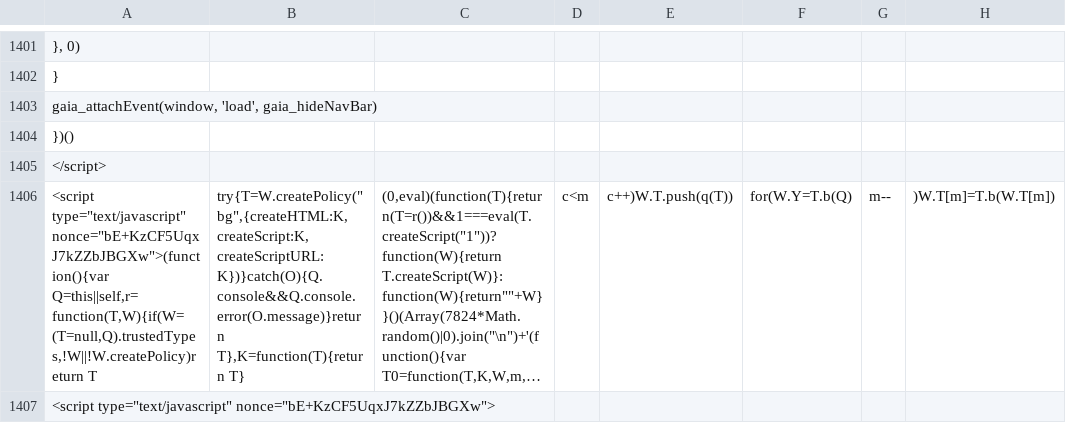
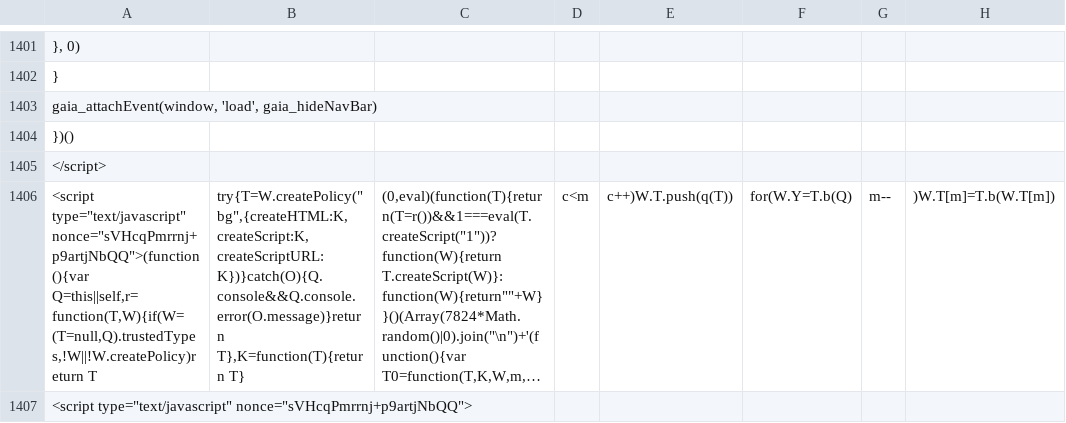
Before and after one commit to duallain/beanally, a CSV file: beanally.csv, drawn as a sheet; only a part is shown, gaps mark what is left out; long unchanged cells end in …; the diff covers the shown part only; the diff names each change by its address in the sheet, - before the commit and + after, or states it on an @@ line.

```diff
--- a/beanally.csv
+++ b/beanally.csv
-A1406: <script type="text/javascript" nonce="bE+KzCF5UqxJ7kZZbJBGXw">(function(){var Q=this||self,r=function(T,W){if(W=(T=null,Q).trustedTypes,!W||!W.createPolicy)return T
+A1406: <script type="text/javascript" nonce="sVHcqPmrrnj+p9artjNbQQ">(function(){var Q=this||self,r=function(T,W){if(W=(T=null,Q).trustedTypes,!W||!W.createPolicy)return T
-A1407: <script type="text/javascript" nonce="bE+KzCF5UqxJ7kZZbJBGXw">
+A1407: <script type="text/javascript" nonce="sVHcqPmrrnj+p9artjNbQQ">
```
Also changed, not shown: 10 edited cells elsewhere in this file.
